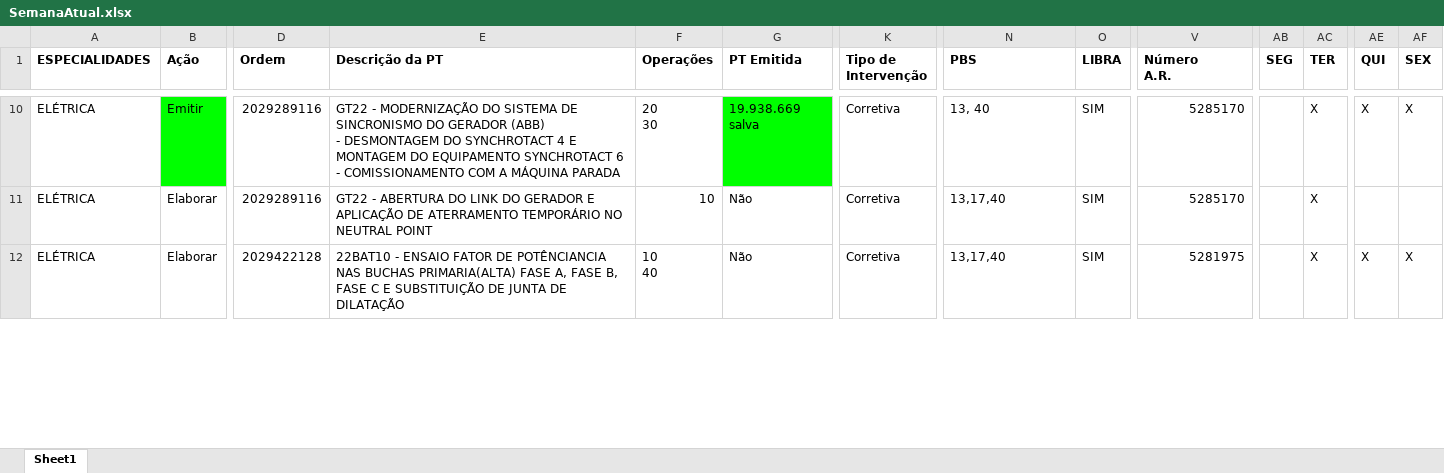
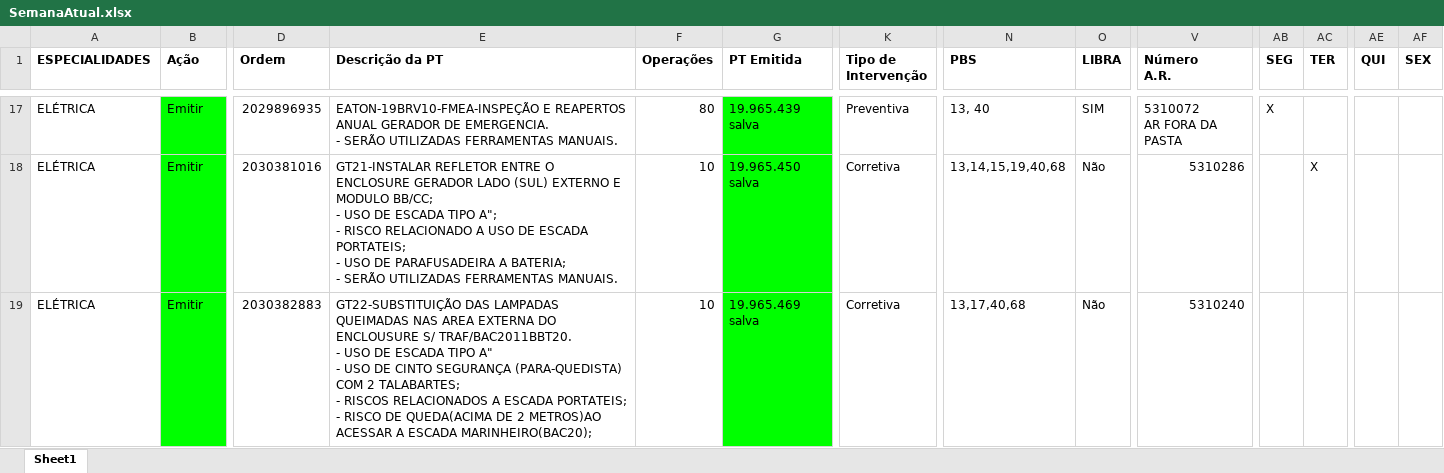
Before and after one commit to joaopaulo01/acompanhamento-pts, an Excel workbook: SemanaAtual.xlsx, sheet Sheet1, drawn as a sheet; only a part is shown, gaps mark what is left out; values as stored, in another font and other column widths than the file's, no borders; addresses are those after the commit; ↵ is a line break in a cell; the diff covers the shown part only; the diff names each change by its address in the sheet, - before the commit and + after, or states it on an @@ line.

```diff
--- a/SemanaAtual.xlsx (sheet Sheet1)
+++ b/SemanaAtual.xlsx (sheet Sheet1)
-D17 (Ordem): 2029289116
+D17 (Ordem): 2029896935
-E17 (Descrição da PT): GT22 - MODERNIZAÇÃO DO SISTEMA DE SINCRONISMO DO GERADOR (ABB) ↵ - DESMONTAGEM DO SYNCHROTACT 4 E MONTAGEM DO EQUIPAMENTO SYNCHROTACT 6 ↵ - COMISSIONAMENTO COM A MÁQUINA PARADA
+E17 (Descrição da PT): EATON-19BRV10-FMEA-INSPEÇÃO E REAPERTOS ANUAL GERADOR DE EMERGENCIA. ↵ - SERÃO UTILIZADAS FERRAMENTAS MANUAIS.
-F17 (Operações): 20 ↵ 30
+F17 (Operações): 80
-G17 (PT Emitida): 19.938.669 salva
+G17 (PT Emitida): 19.965.439 salva
-K17 (Tipo de Intervenção): Corretiva
+K17 (Tipo de Intervenção): Preventiva
-V17 (Número A.R.): 5285170
+V17 (Número A.R.): 5310072 ↵ AR FORA DA PASTA
-AB17 (SEG): (empty)
+AB17 (SEG): X
-AC17 (TER): X
+AC17 (TER): (empty)
-AE17 (QUI): X
+AE17 (QUI): (empty)
-AF17 (SEX): X
+AF17 (SEX): (empty)
-B18:B19 (Ação): Elaborar
+B18:B19 (Ação): Emitir
-B18:B19 fill: none
+B18:B19 fill: #00FF00
-D18 (Ordem): 2029289116
+D18 (Ordem): 2030381016
-E18 (Descrição da PT): GT22 - ABERTURA DO LINK DO GERADOR E APLICAÇÃO DE ATERRAMENTO TEMPORÁRIO NO NEUTRAL POINT
+E18 (Descrição da PT): GT21-INSTALAR REFLETOR ENTRE O ENCLOSURE GERADOR LADO (SUL) EXTERNO E MODULO BB/CC; ↵ - USO DE ESCADA TIPO A"; ↵ - RISCO RELACIONADO A USO DE ESCADA PORTATEIS; ↵ - USO DE PARAFUSADEIRA A BATERIA; ↵ - SERÃO UTILIZADAS FERRAMENTAS MANUAIS.
-G18 (PT Emitida): Não
+G18 (PT Emitida): 19.965.450 salva
-G18:G19 fill: none
+G18:G19 fill: #00FF00
-N18 (PBS): 13,17,40
+N18 (PBS): 13,14,15,19,40,68
-O18:O19 (LIBRA): SIM
+O18:O19 (LIBRA): Não
-V18 (Número A.R.): 5285170
+V18 (Número A.R.): 5310286
-D19 (Ordem): 2029422128
+D19 (Ordem): 2030382883
-E19 (Descrição da PT): 22BAT10 - ENSAIO FATOR DE POTÊNCIANCIA NAS BUCHAS PRIMARIA(ALTA) FASE A, FASE B, FASE C E SUBSTITUIÇÃO DE JUNTA DE DILATAÇÃO
+E19 (Descrição da PT): GT22-SUBSTITUIÇÃO DAS LAMPADAS QUEIMADAS NAS AREA EXTERNA DO ENCLOUSURE S/ TRAF/BAC2011BBT20. ↵ - USO DE ESCADA TIPO A" ↵ - USO DE CINTO SEGURANÇA (PARA-QUEDISTA) COM 2 TALABARTES; ↵ - RISCOS RELACIONADOS A ESCADA PORTATEIS; ↵ - RISCO DE QUEDA(ACIMA DE 2 METROS)AO ACESSAR A ESCADA MARINHEIRO(BAC20);
-F19 (Operações): 10 ↵ 40
+F19 (Operações): 10
-G19 (PT Emitida): Não
+G19 (PT Emitida): 19.965.469 salva
-N19 (PBS): 13,17,40
+N19 (PBS): 13,17,40,68
-V19 (Número A.R.): 5281975
+V19 (Número A.R.): 5310240
-AC19 (TER): X
+AC19 (TER): (empty)
-AE19 (QUI): X
+AE19 (QUI): (empty)
-AF19 (SEX): X
+AF19 (SEX): (empty)
```
Also changed, not shown: 29 added rows, 3 removed rows, 166 edited cells and cell formats elsewhere in this sheet, 4 other files.
